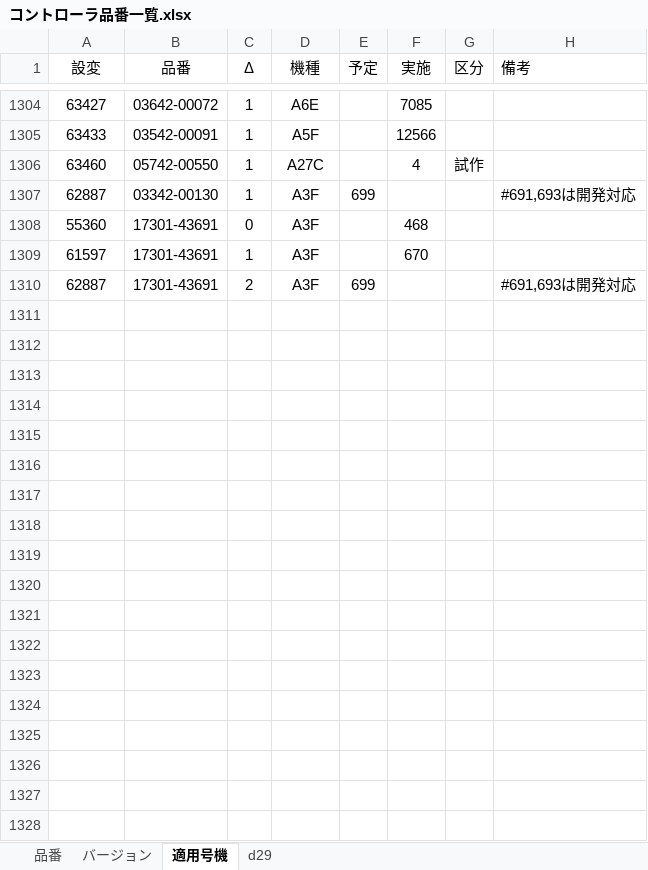
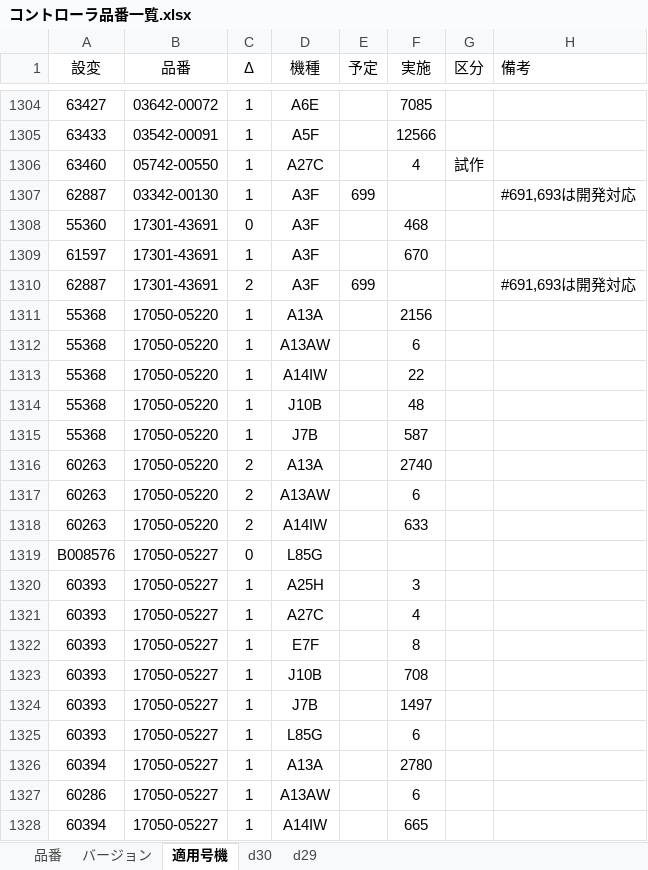
Before and after one commit to Wat117029/myTest, an Excel workbook: コントローラ履歴/コントローラ品番一覧.xlsx, sheet 適用号機, drawn as a sheet; only a part is shown, gaps mark what is left out; values as stored, in another font and other column widths than the file's, no borders; conditional formats not drawn; the diff names each change by its address in the sheet, - before the commit and + after, or states it on an @@ line.

```diff
--- a/コントローラ履歴/コントローラ品番一覧.xlsx (sheet 適用号機)
+++ b/コントローラ履歴/コントローラ品番一覧.xlsx (sheet 適用号機)
+sheet tab: d30
+row 1311: 55368 | 17050-05220 | 1 | A13A |  | 2156
+row 1312: 55368 | 17050-05220 | 1 | A13AW |  | 6
+row 1313: 55368 | 17050-05220 | 1 | A14IW |  | 22
+row 1314: 55368 | 17050-05220 | 1 | J10B |  | 48
+row 1315: 55368 | 17050-05220 | 1 | J7B |  | 587
+row 1316: 60263 | 17050-05220 | 2 | A13A |  | 2740
+row 1317: 60263 | 17050-05220 | 2 | A13AW |  | 6
+row 1318: 60263 | 17050-05220 | 2 | A14IW |  | 633
+row 1319: B008576 | 17050-05227 | 0 | L85G
+row 1320: 60393 | 17050-05227 | 1 | A25H |  | 3
+row 1321: 60393 | 17050-05227 | 1 | A27C |  | 4
+row 1322: 60393 | 17050-05227 | 1 | E7F |  | 8
+row 1323: 60393 | 17050-05227 | 1 | J10B |  | 708
+row 1324: 60393 | 17050-05227 | 1 | J7B |  | 1497
+row 1325: 60393 | 17050-05227 | 1 | L85G |  | 6
+row 1326: 60394 | 17050-05227 | 1 | A13A |  | 2780
+row 1327: 60286 | 17050-05227 | 1 | A13AW |  | 6
+row 1328: 60394 | 17050-05227 | 1 | A14IW |  | 665
```
Also changed, not shown: sheet バージョン, sheet 品番, charts or pictures.
